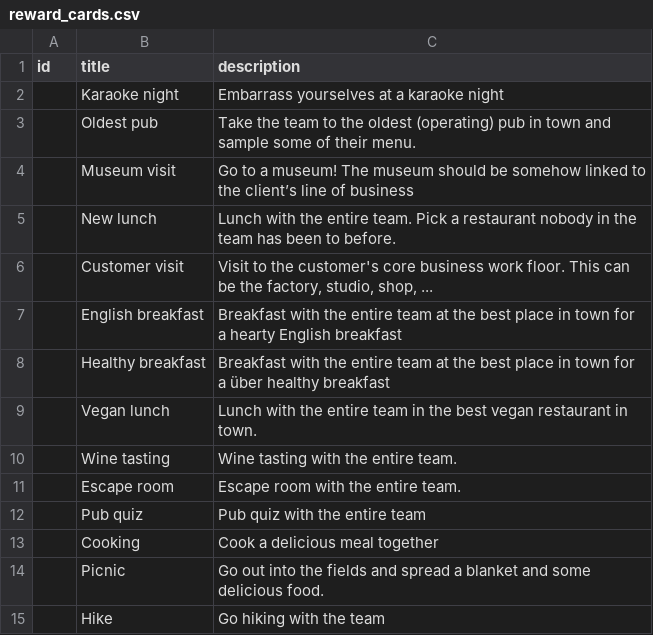
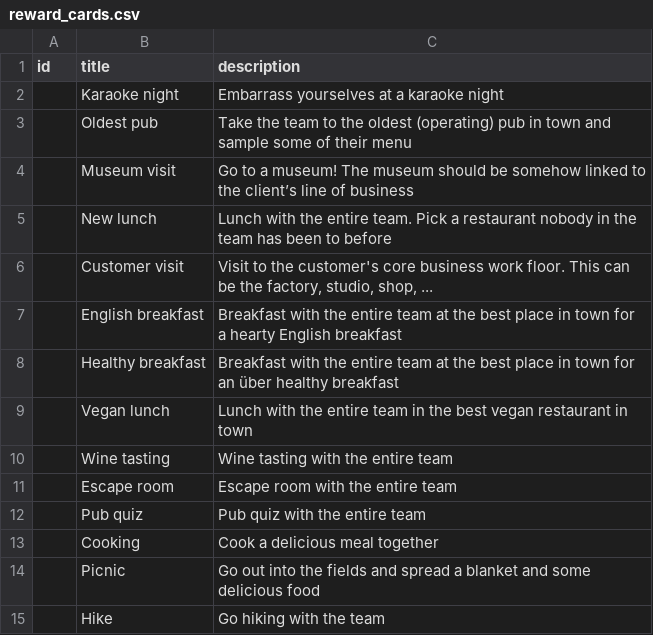
Before and after one commit to petetnt/projectnavigationgame, a CSV file: src/reward_cards.csv, drawn as a sheet; the diff names each change by its address in the sheet, - before the commit and + after, or states it on an @@ line.

```diff
--- a/src/reward_cards.csv
+++ b/src/reward_cards.csv
-C3 (description): …of their menu.
+C3 (description): …of their menu
-C5 (description): …been to before.
+C5 (description): …been to before
-C8 (description): …town for a über healthy…
+C8 (description): …town for an über healthy…
-C9 (description): …restaurant in town.
+C9 (description): …restaurant in town
-C10 (description): Wine tasting with the entire team.
+C10 (description): Wine tasting with the entire team
-C11 (description): Escape room with the entire team.
+C11 (description): Escape room with the entire team
-C14 (description): …some delicious food.
+C14 (description): …some delicious food
```
Also changed, not shown: src/cards.csv.
